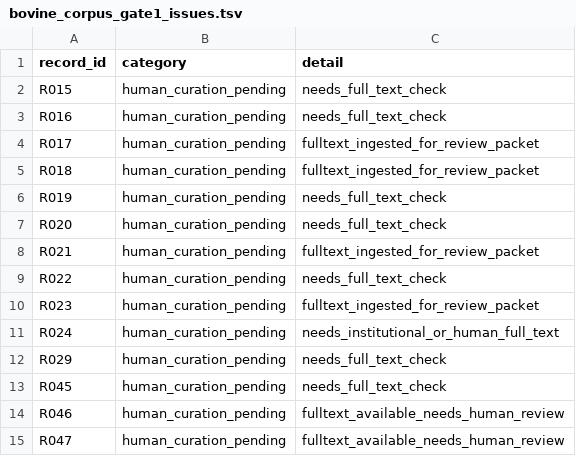
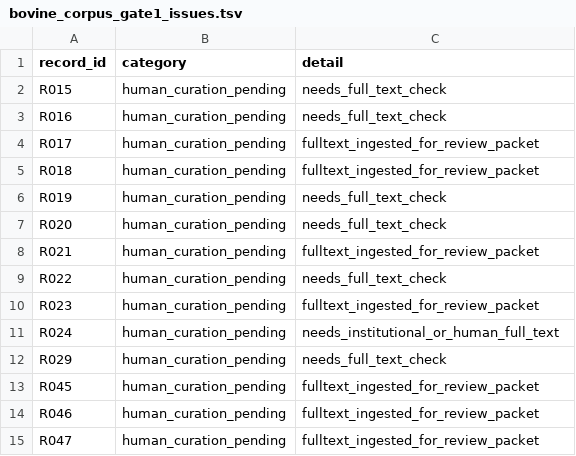
Before and after one commit to SolarAscent/CultivateAgent, a TSV file: data/literature/bovine_corpus_gate1_issues.tsv, drawn as a sheet.

Commit message:
feat(review): anchor new-source locators to full text

```diff
--- a/data/literature/bovine_corpus_gate1_issues.tsv
+++ b/data/literature/bovine_corpus_gate1_issues.tsv
@@ -12,4 +12,4 @@ R024	human_curation_pending	needs_institutional_or_human_full_text
 R029	human_curation_pending	needs_full_text_check
-R045	human_curation_pending	needs_full_text_check
-R046	human_curation_pending	fulltext_available_needs_human_review
-R047	human_curation_pending	fulltext_available_needs_human_review
+R045	human_curation_pending	fulltext_ingested_for_review_packet
+R046	human_curation_pending	fulltext_ingested_for_review_packet
+R047	human_curation_pending	fulltext_ingested_for_review_packet
```
Also changed, not shown: data/literature/bovine_corpus_manifest.tsv, 15 other files.
